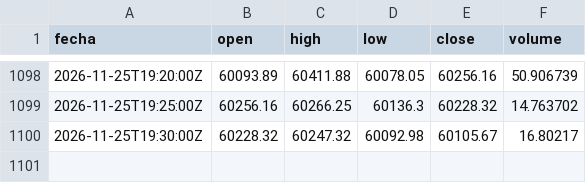
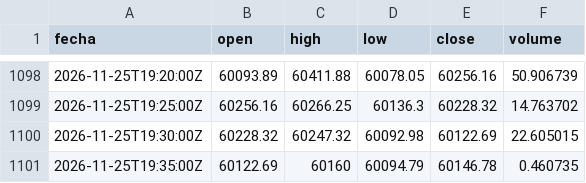
Before and after one commit to DarkShadowDATA/Analizador-de-Mercados, a CSV file: data/btc/5m.csv, drawn as a sheet; only a part is shown, gaps mark what is left out.

```diff
--- a/data/btc/5m.csv
+++ b/data/btc/5m.csv
@@ -1099,2 +1099,3 @@ fecha,open,high,low,close,volume
 2026-11-25T19:25:00Z,60256.16,60266.25,60136.3,60228.32,14.763702
-2026-11-25T19:30:00Z,60228.32,60247.32,60092.98,60105.67,16.80217
+2026-11-25T19:30:00Z,60228.32,60247.32,60092.98,60122.69,22.605015
+2026-11-25T19:35:00Z,60122.69,60160,60094.79,60146.78,0.460735
```
Also changed, not shown: data/eth/5m.csv, 1 other file.
